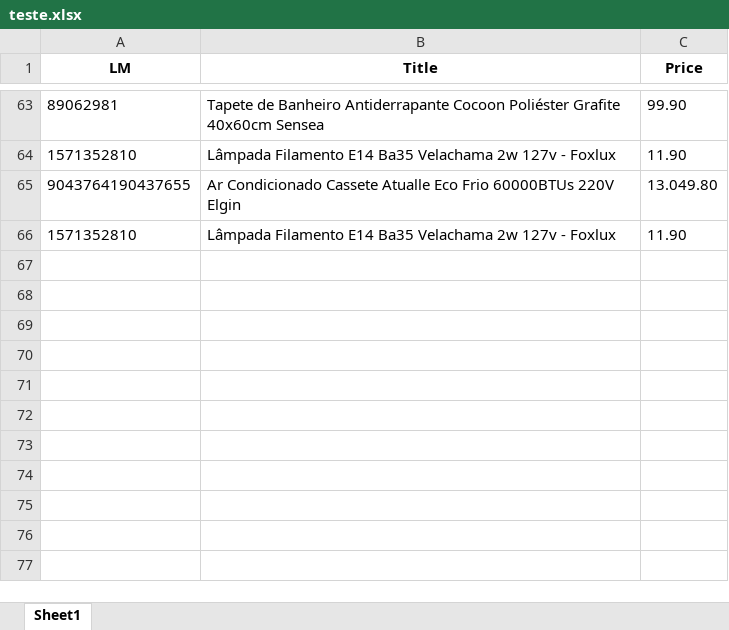
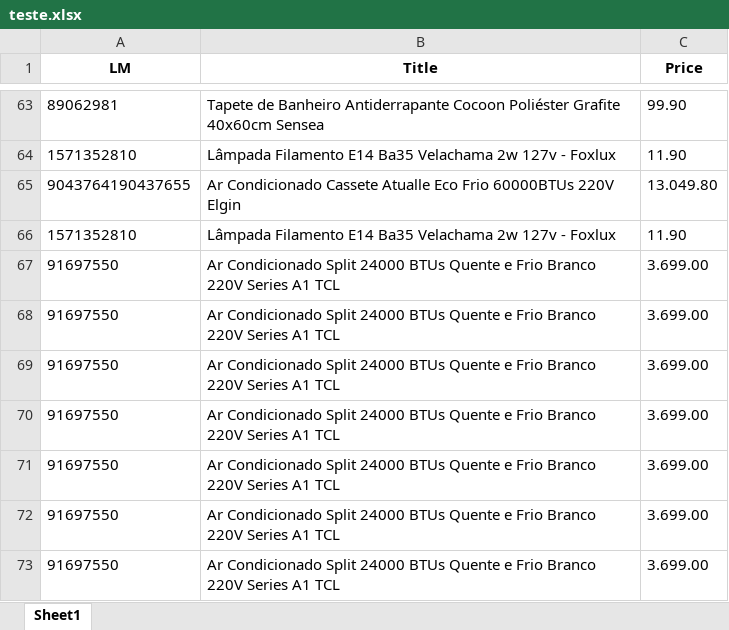
Before and after one commit to Emerson018/Projeto_Leroy_precos, an Excel workbook: testes_antes_da_main/teste.xlsx, sheet Sheet1, drawn as a sheet; only a part is shown, gaps mark what is left out; values as stored, in another font and other column widths than the file's, no borders; the diff names each change by its address in the sheet, - before the commit and + after, or states it on an @@ line.

```diff
--- a/testes_antes_da_main/teste.xlsx (sheet Sheet1)
+++ b/testes_antes_da_main/teste.xlsx (sheet Sheet1)
+row 67: 91697550 | Ar Condicionado Split 24000 BTUs Quente e Frio Branco 220V Series A1 TCL | 3.699.00
+row 68: 91697550 | Ar Condicionado Split 24000 BTUs Quente e Frio Branco 220V Series A1 TCL | 3.699.00
+row 69: 91697550 | Ar Condicionado Split 24000 BTUs Quente e Frio Branco 220V Series A1 TCL | 3.699.00
+row 70: 91697550 | Ar Condicionado Split 24000 BTUs Quente e Frio Branco 220V Series A1 TCL | 3.699.00
+row 71: 91697550 | Ar Condicionado Split 24000 BTUs Quente e Frio Branco 220V Series A1 TCL | 3.699.00
+row 72: 91697550 | Ar Condicionado Split 24000 BTUs Quente e Frio Branco 220V Series A1 TCL | 3.699.00
+row 73: 91697550 | Ar Condicionado Split 24000 BTUs Quente e Frio Branco 220V Series A1 TCL | 3.699.00
```
Also changed, not shown: 3 other files.
